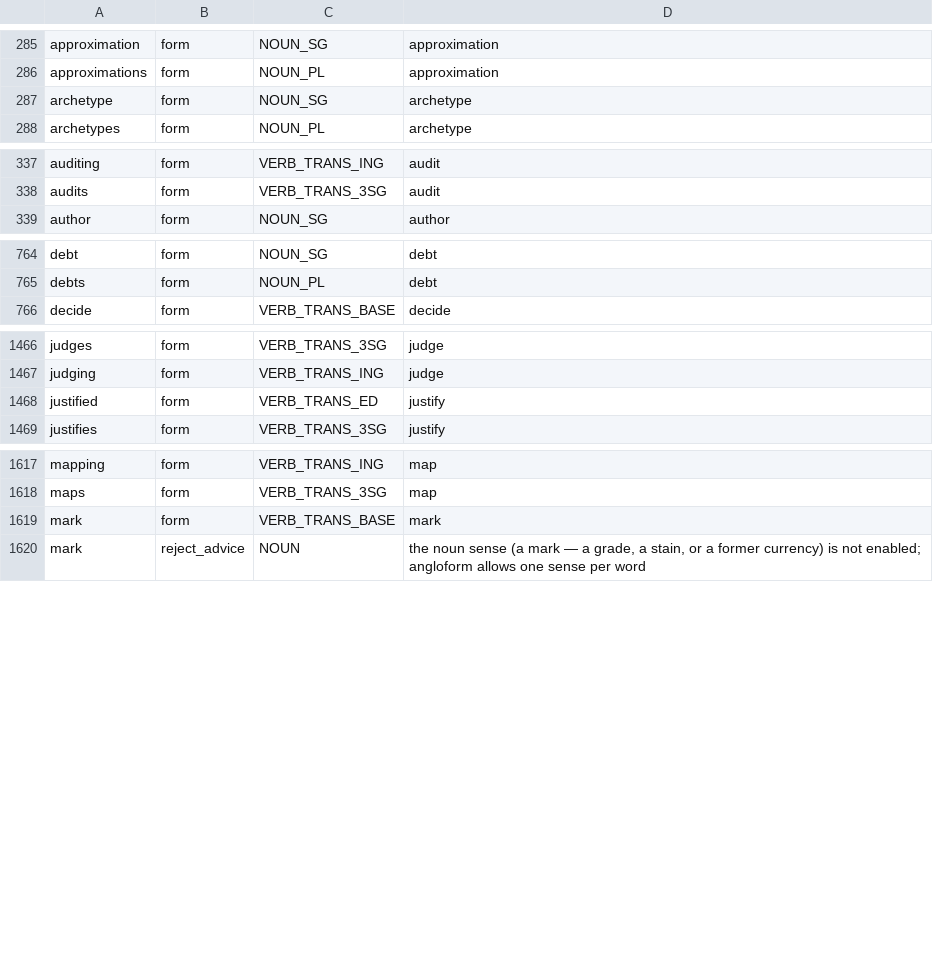
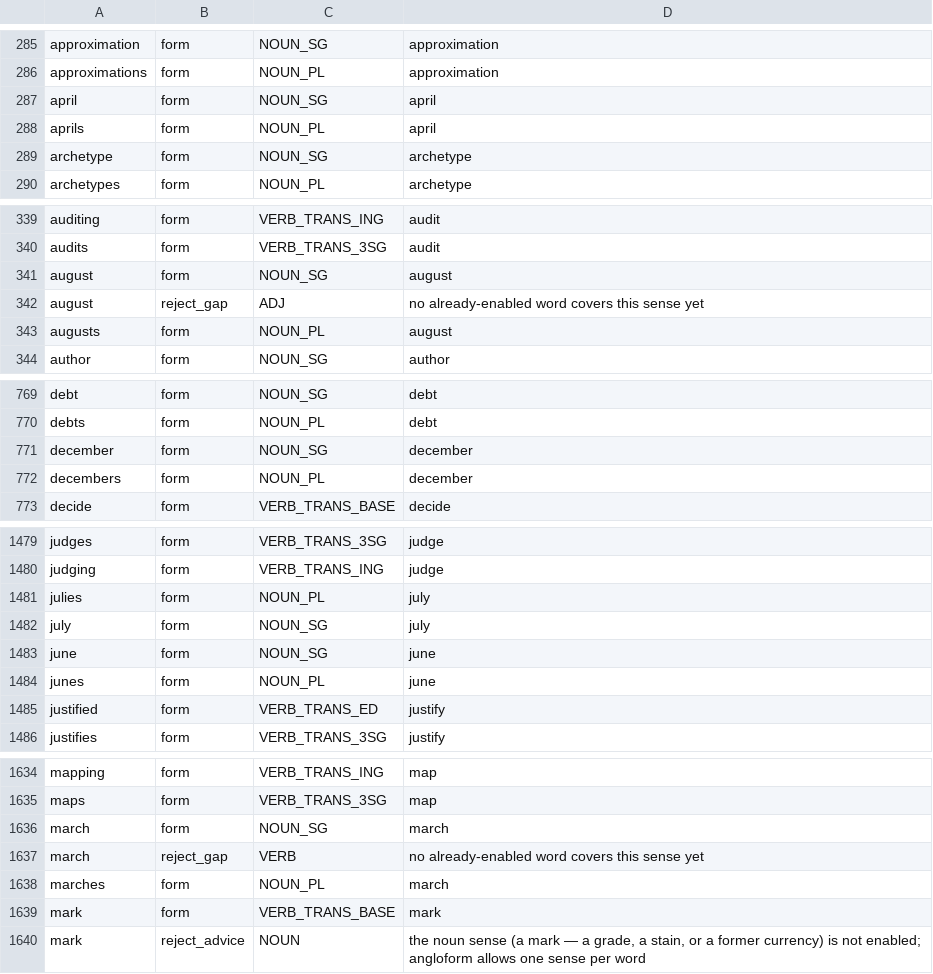
Before and after one commit to kantord/Angloform, a TSV file: lexicon.tsv, drawn as a sheet; only a part is shown, gaps mark what is left out; the diff covers the shown part only; the diff names each change by its address in the sheet, - before the commit and + after, or states it on an @@ line.

```diff
--- a/lexicon.tsv
+++ b/lexicon.tsv
+row 287: april | form | NOUN_SG | april
+row 288: aprils | form | NOUN_PL | april
+row 341: august | form | NOUN_SG | august
+row 342: august | reject_gap | ADJ | no already-enabled word covers this sense yet
+row 343: augusts | form | NOUN_PL | august
+row 771: december | form | NOUN_SG | december
+row 772: decembers | form | NOUN_PL | december
+row 1481: julies | form | NOUN_PL | july
+row 1482: july | form | NOUN_SG | july
+row 1483: june | form | NOUN_SG | june
+row 1484: junes | form | NOUN_PL | june
+row 1636: march | form | NOUN_SG | march
+row 1637: march | reject_gap | VERB | no already-enabled word covers this sense yet
+row 1638: marches | form | NOUN_PL | march
```
Also changed, not shown: 26 added rows elsewhere in this file, 25 other files.
